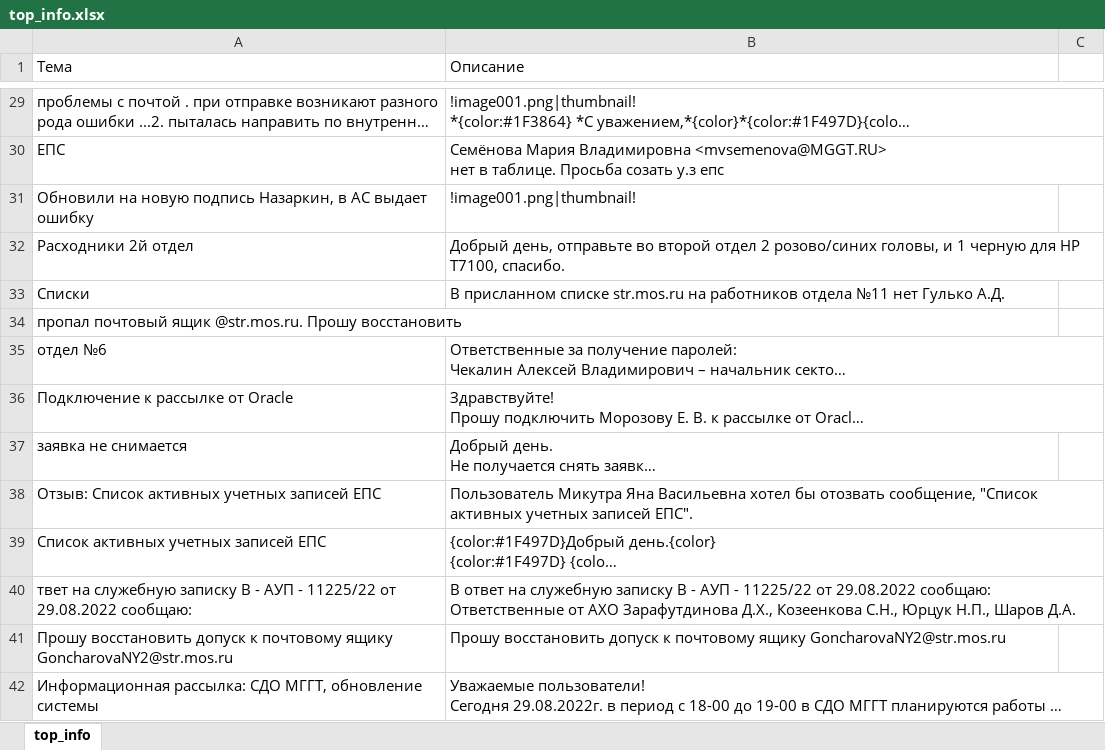
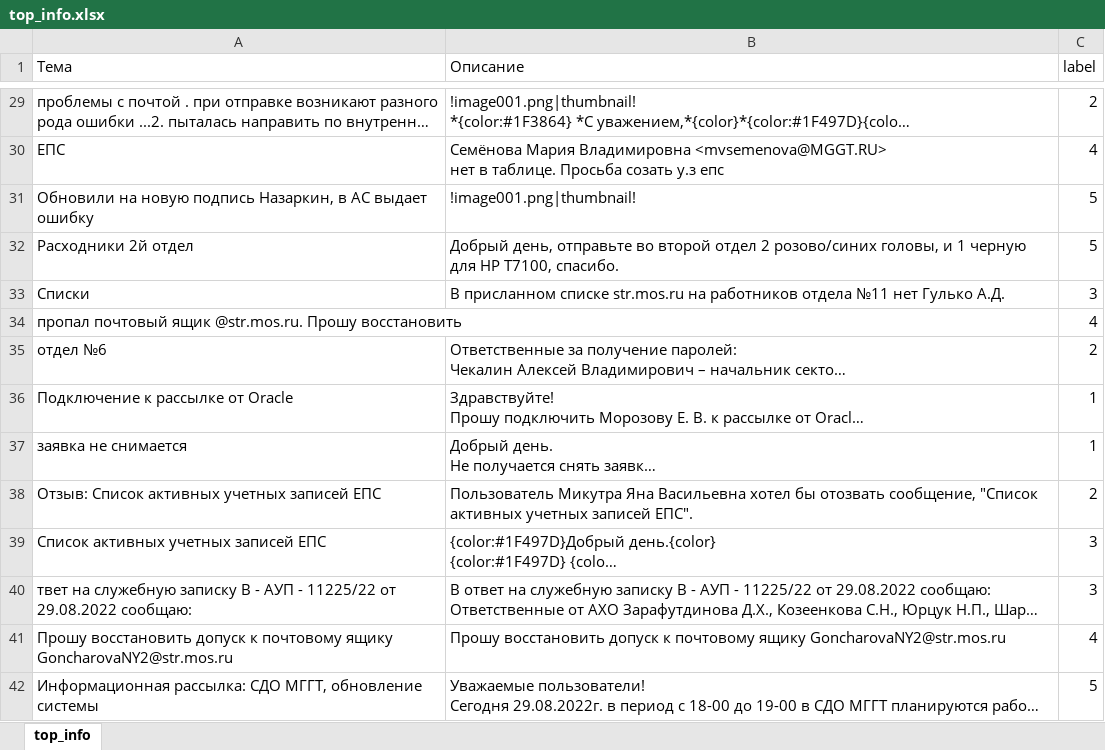
Before and after one commit to SIA86/NLP, an Excel workbook: CLASS/top_info.xlsx, sheet top_info, drawn as a sheet; only a part is shown, gaps mark what is left out; long unchanged cells end in …; values as stored, in another font and other column widths than the file's, no borders; the diff covers the shown part only; the diff names each change by its address in the sheet, - before the commit and + after, or states it on an @@ line.

```diff
--- a/CLASS/top_info.xlsx (sheet top_info)
+++ b/CLASS/top_info.xlsx (sheet top_info)
-C1: (empty)
+C1: label
-C29 (label): (empty)
+C29 (label): 2
-C30 (label): (empty)
+C30 (label): 4
-C31:C32 (label): (empty)
+C31:C32 (label): 5
-C33 (label): (empty)
+C33 (label): 3
-C34 (label): (empty)
+C34 (label): 4
-C35 (label): (empty)
+C35 (label): 2
-C36:C37 (label): (empty)
+C36:C37 (label): 1
-C38 (label): (empty)
+C38 (label): 2
-C39:C40 (label): (empty)
+C39:C40 (label): 3
-C41 (label): (empty)
+C41 (label): 4
-C42 (label): (empty)
+C42 (label): 5
```
Also changed, not shown: 40 edited cells elsewhere in this sheet, CLASS/preprocessed.xlsx, 3 other files.
